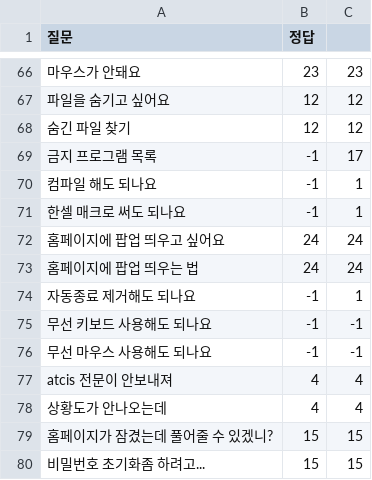
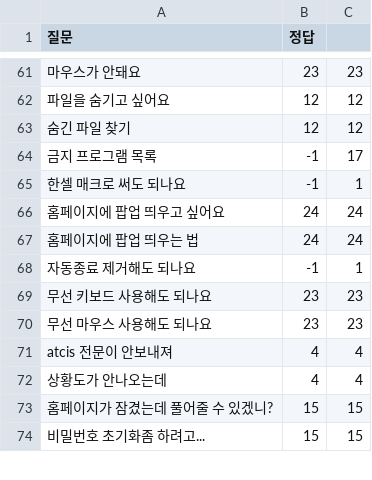
Before and after one commit to osamhack2020/WEB_TINKERBELL_TINKERBELL, a CSV file: tinkerbell_ai/test_input.csv, drawn as a sheet; only a part is shown, gaps mark what is left out; removed rows and columns are numbered as before the commit, all else as after; the diff covers the shown part only; the diff names each change by its address in the sheet, - before the commit and + after, or states it on an @@ line.

```diff
--- a/tinkerbell_ai/test_input.csv
+++ b/tinkerbell_ai/test_input.csv
-row 70: 컴파일 해도 되나요 | -1 | 1
-B69:B70 (정답): -1
+B69:B70 (정답): 23
-C69:C70: -1
+C69:C70: 23
```
Also changed, not shown: 3 added rows, 7 removed rows and 14 edited cells elsewhere in this file, 2 other files.
